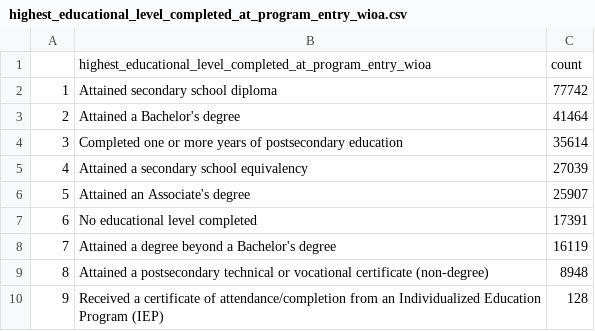
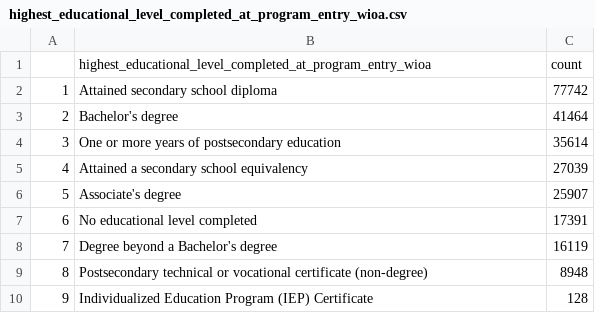
Before and after one commit to wizard-agb/ATLytics_data_2025, a CSV file: dashboard_data/highest_educational_level_completed_at_program_entry_wioa.csv, drawn as a sheet.

```diff
--- a/dashboard_data/highest_educational_level_completed_at_program_entry_wioa.csv
+++ b/dashboard_data/highest_educational_level_completed_at_program_entry_wioa.csv
@@ -2,9 +2,9 @@
 1,Attained secondary school diploma,77742
-2,Attained a Bachelor's degree,41464
-3,Completed one or more years of postsecondary education,35614
+2,Bachelor's degree,41464
+3,One or more years of postsecondary education,35614
 4,Attained a secondary school equivalency,27039
-5,Attained an Associate's degree,25907
+5,Associate's degree,25907
 6,No educational level completed,17391
-7,Attained a degree beyond a Bachelor's degree,16119
-8,Attained a postsecondary technical or vocational certificate (non-degree),8948
-9,Received a certificate of attendance/completion from an Individualized Education Program (IEP),128
+7,Degree beyond a Bachelor's degree,16119
+8,Postsecondary technical or vocational certificate (non-degree),8948
+9,Individualized Education Program (IEP) Certificate,128
```
Also changed, not shown: dashboard_data/type_of_work_experience.csv, 5 other files.
